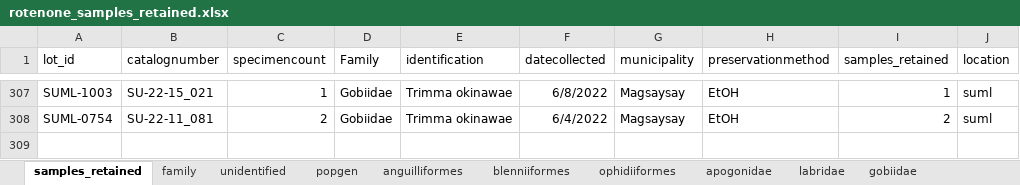
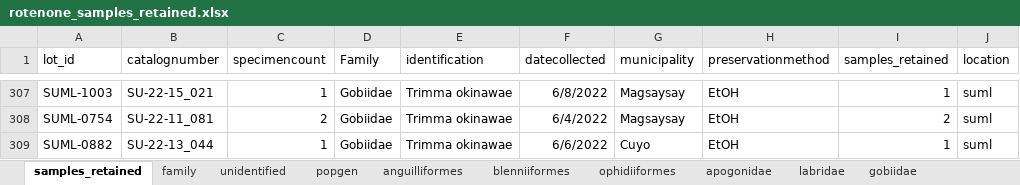
Before and after one commit to philippinespire/fish_biodiversity, an Excel workbook: SU/rotenone_samples_retained.xlsx, sheet samples_retained, drawn as a sheet; only a part is shown, gaps mark what is left out; values as stored, in another font and other column widths than the file's, no borders; the diff names each change by its address in the sheet, - before the commit and + after, or states it on an @@ line.

Commit message:
update

```diff
--- a/SU/rotenone_samples_retained.xlsx (sheet samples_retained)
+++ b/SU/rotenone_samples_retained.xlsx (sheet samples_retained)
+row 309: SUML-0882 | SU-22-13_044 | 1 | Gobiidae | Trimma okinawae | 6/6/2022 | Cuyo | EtOH | 1 | suml
```
Also changed, not shown: sheet family.
